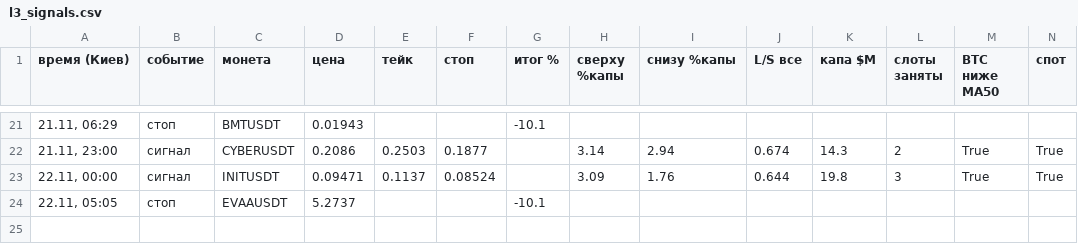
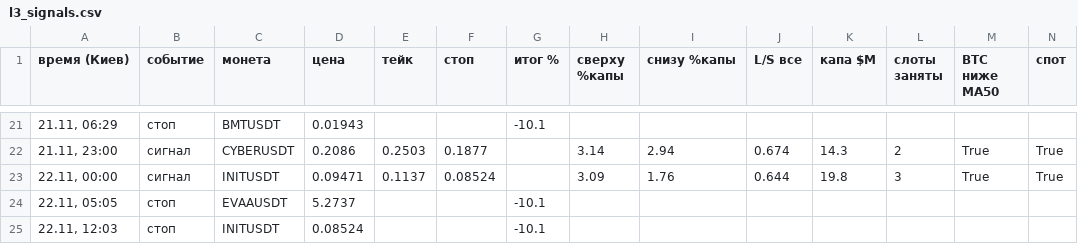
Before and after one commit to HelaPataki/delta-bot, a CSV file: l3_signals.csv, drawn as a sheet; only a part is shown, gaps mark what is left out; rows hold the shown columns only; the diff names each change by its address in the sheet, - before the commit and + after, or states it on an @@ line.

Commit message:
l3: state (полная проверка)

```diff
--- a/l3_signals.csv
+++ b/l3_signals.csv
+row 25: 22.11, 12:03 | стоп | INITUSDT | 0.08524 |  |  | -10.1
```
Also changed, not shown: 1 other file.
